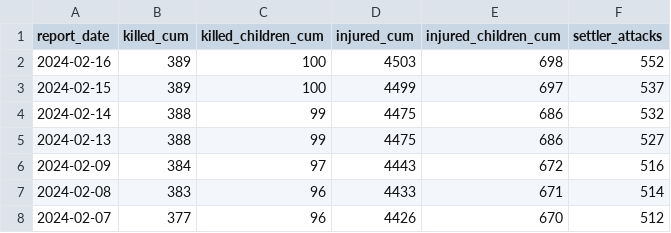
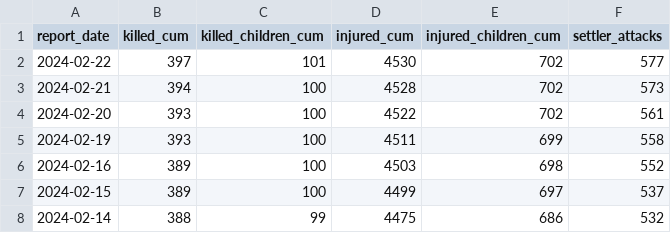
Before and after one commit to sterlingwes/unocha-flashes, a CSV file: parsed/westbank-casualties.csv, drawn as a sheet; only a part is shown; the shorter side is filled out with more unchanged rows; the diff names each change by its address in the sheet, - before the commit and + after, or states it on an @@ line.

Commit message:
extract latest values

```diff
--- a/parsed/westbank-casualties.csv
+++ b/parsed/westbank-casualties.csv
+row 2: 2024-02-22 | 397 | 101 | 4530 | 702 | 577
+row 3: 2024-02-21 | 394 | 100 | 4528 | 702 | 573
+row 4: 2024-02-20 | 393 | 100 | 4522 | 702 | 561
+row 5: 2024-02-19 | 393 | 100 | 4511 | 699 | 558
```
Also changed, not shown: 4 other files.
